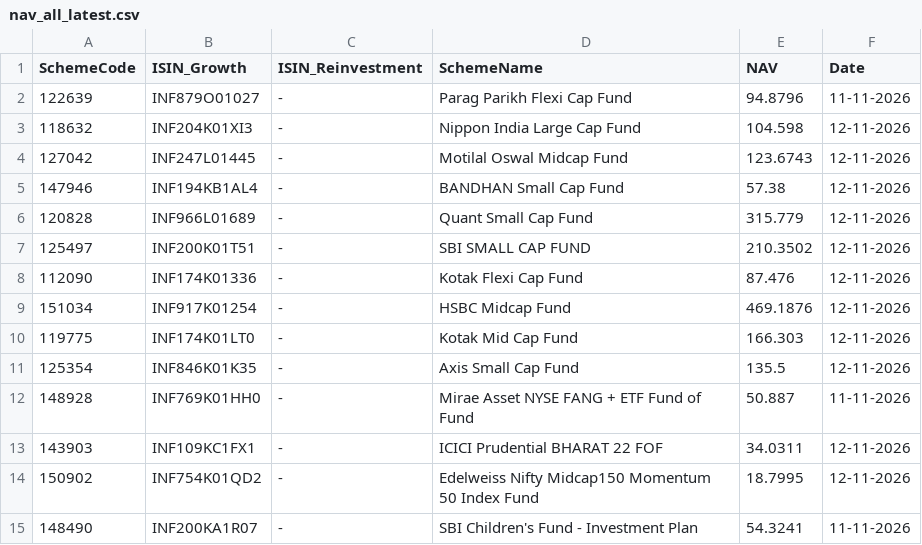
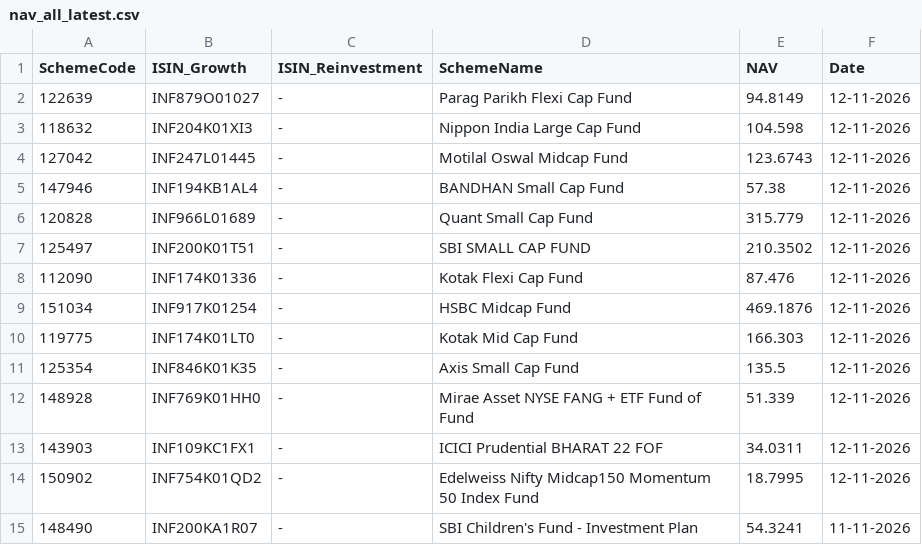
Before and after one commit to sumansourabhcsc/investment, a CSV file: data/nav_all_latest.csv, drawn as a sheet.

```diff
--- a/data/nav_all_latest.csv
+++ b/data/nav_all_latest.csv
@@ -1,3 +1,3 @@
 SchemeCode,ISIN_Growth,ISIN_Reinvestment,SchemeName,NAV,Date
-122639,INF879O01027,-,Parag Parikh Flexi Cap Fund,94.8796,11-11-2026
+122639,INF879O01027,-,Parag Parikh Flexi Cap Fund,94.8149,12-11-2026
 118632,INF204K01XI3,-,Nippon India Large Cap Fund,104.598,12-11-2026
@@ -11,3 +11,3 @@ SchemeCode,ISIN_Growth,ISIN_Reinvestment,SchemeName,NAV,Date
 125354,INF846K01K35,-,Axis Small Cap Fund,135.5,12-11-2026
-148928,INF769K01HH0,-,Mirae Asset NYSE FANG + ETF Fund of Fund,50.887,11-11-2026
+148928,INF769K01HH0,-,Mirae Asset NYSE FANG + ETF Fund of Fund,51.339,12-11-2026
 143903,INF109KC1FX1,-,ICICI Prudential BHARAT 22 FOF,34.0311,12-11-2026
```
